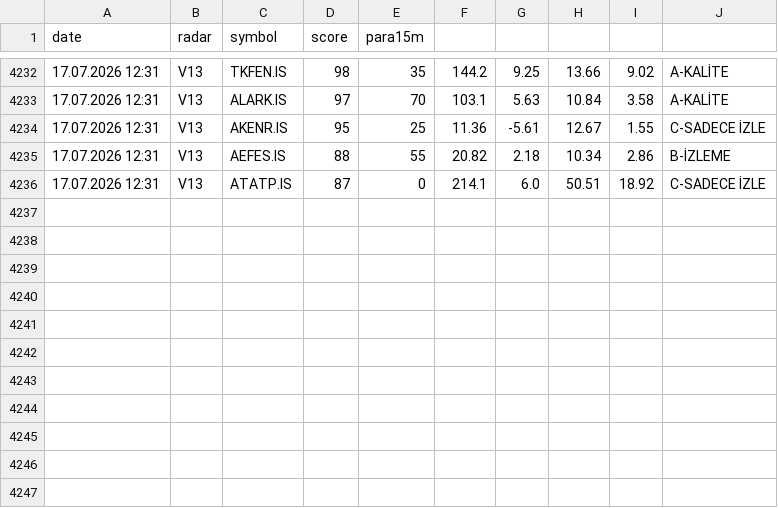
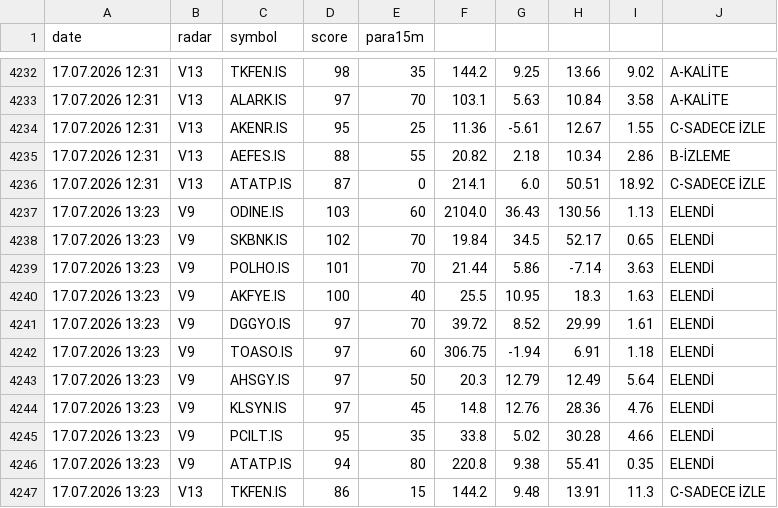
Before and after one commit to gokhan-bist-radar/gokhan-bist-radar, a CSV file: radar_signals.csv, drawn as a sheet; only a part is shown, gaps mark what is left out; the diff names each change by its address in the sheet, - before the commit and + after, or states it on an @@ line.

```diff
--- a/radar_signals.csv
+++ b/radar_signals.csv
+row 4237: 17.07.2026 13:23 | V9 | ODINE.IS | 103 | 60 | 2104.0 | 36.43 | 130.56 | 1.13 | ELENDİ
+row 4238: 17.07.2026 13:23 | V9 | SKBNK.IS | 102 | 70 | 19.84 | 34.5 | 52.17 | 0.65 | ELENDİ
+row 4239: 17.07.2026 13:23 | V9 | POLHO.IS | 101 | 70 | 21.44 | 5.86 | -7.14 | 3.63 | ELENDİ
+row 4240: 17.07.2026 13:23 | V9 | AKFYE.IS | 100 | 40 | 25.5 | 10.95 | 18.3 | 1.63 | ELENDİ
+row 4241: 17.07.2026 13:23 | V9 | DGGYO.IS | 97 | 70 | 39.72 | 8.52 | 29.99 | 1.61 | ELENDİ
+row 4242: 17.07.2026 13:23 | V9 | TOASO.IS | 97 | 60 | 306.75 | -1.94 | 6.91 | 1.18 | ELENDİ
+row 4243: 17.07.2026 13:23 | V9 | AHSGY.IS | 97 | 50 | 20.3 | 12.79 | 12.49 | 5.64 | ELENDİ
+row 4244: 17.07.2026 13:23 | V9 | KLSYN.IS | 97 | 45 | 14.8 | 12.76 | 28.36 | 4.76 | ELENDİ
+row 4245: 17.07.2026 13:23 | V9 | PCILT.IS | 95 | 35 | 33.8 | 5.02 | 30.28 | 4.66 | ELENDİ
+row 4246: 17.07.2026 13:23 | V9 | ATATP.IS | 94 | 80 | 220.8 | 9.38 | 55.41 | 0.35 | ELENDİ
+row 4247: 17.07.2026 13:23 | V13 | TKFEN.IS | 86 | 15 | 144.2 | 9.48 | 13.91 | 11.3 | C-SADECE İZLE
```
Also changed, not shown: radar_memory.csv, radar_performance.csv.
